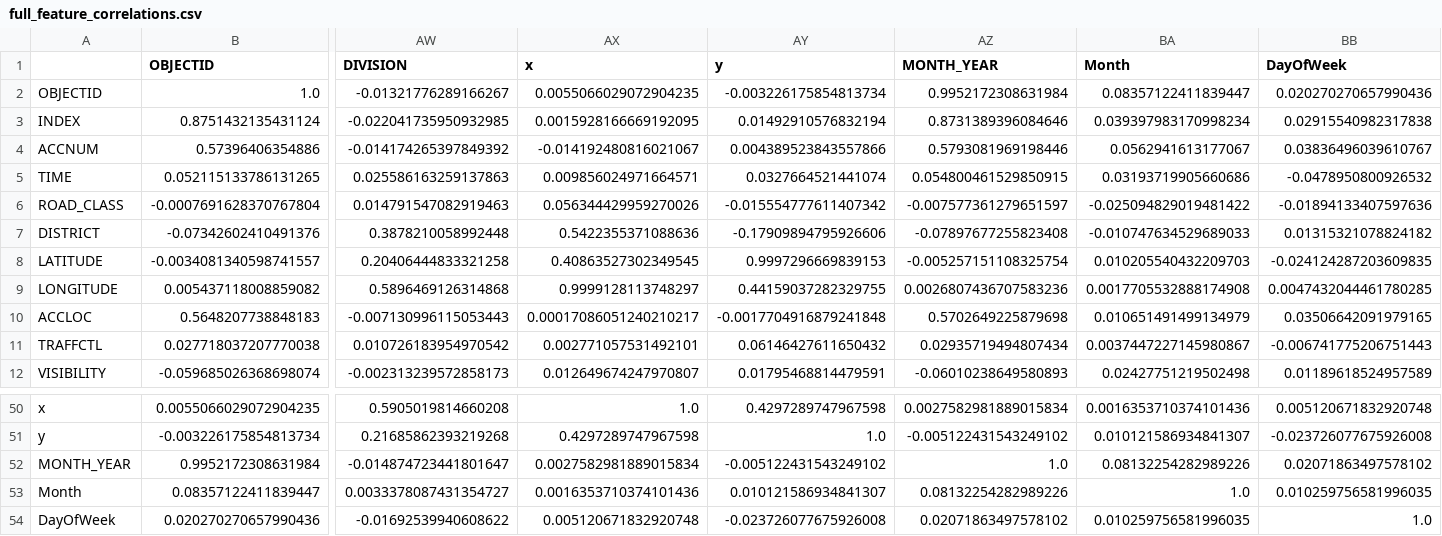
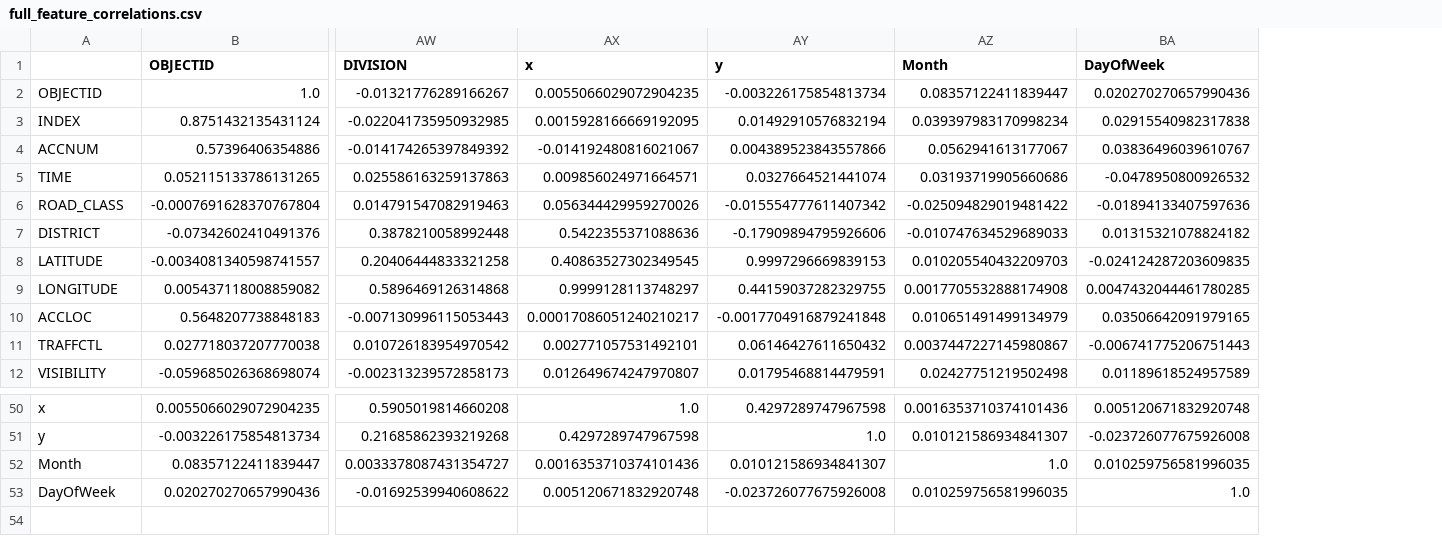
Before and after one commit to jdacenca/toronto-accident-prediction, a CSV file: SVM/insights/correlation/full_feature_correlations.csv, drawn as a sheet; only a part is shown, gaps mark what is left out; rows hold the shown columns only; the diff names each change by its address in the sheet, - before the commit and + after, or states it on an @@ line.

```diff
--- a/SVM/insights/correlation/full_feature_correlations.csv
+++ b/SVM/insights/correlation/full_feature_correlations.csv
-column AZ (MONTH_YEAR), rows 2-12: 0.9952172308631984 | 0.8731389396084646 | 0.5793081969198446 | 0.054800461529850915 | -0.007577361279651597 | -0.07897677255823408 | -0.005257151108325754 | 0.0026807436707583236 | 0.5702649225879698 | 0.02935719494807434 | -0.06010238649580893; rows 50-51: 0.0027582981889015834 | -0.005122431543249102; rows 53-54: 0.08132254282989226 | 0.02071863497578102
-row 52: MONTH_YEAR | 0.9952172308631984 | -0.014874723441801647 | 0.0027582981889015834 | -0.005122431543249102 | 1.0 | 0.08132254282989226 | 0.02071863497578102
```
Also changed, not shown: SVM/insights/results/model_results.csv, 22 other files.
